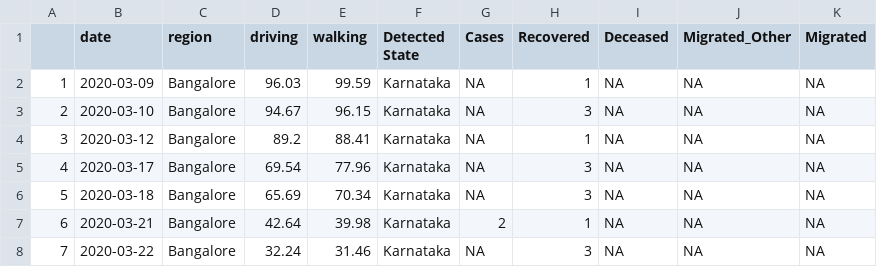
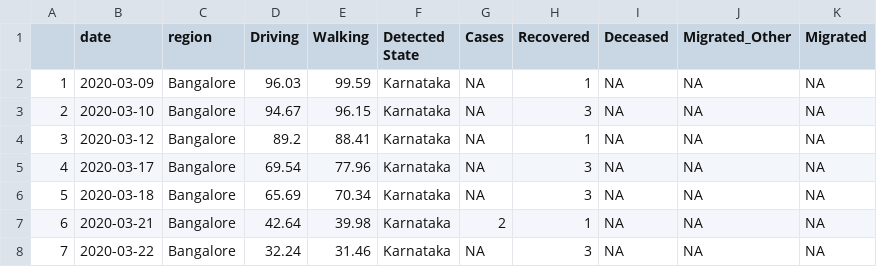
Before and after one commit to surbhibee/mobility, a CSV file: bangalore.csv, drawn as a sheet; only a part is shown.

```diff
--- a/bangalore.csv
+++ b/bangalore.csv
@@ -1,2 +1,2 @@
-"","date","region","driving","walking","Detected State","Cases","Recovered","Deceased","Migrated_Other","Migrated"
+"","date","region","Driving","Walking","Detected State","Cases","Recovered","Deceased","Migrated_Other","Migrated"
 "1",2020-03-09,"Bangalore",96.03,99.59,"Karnataka",NA,1,NA,NA,NA
```
Also changed, not shown: chennai.csv, city.csv, 4 other files.
